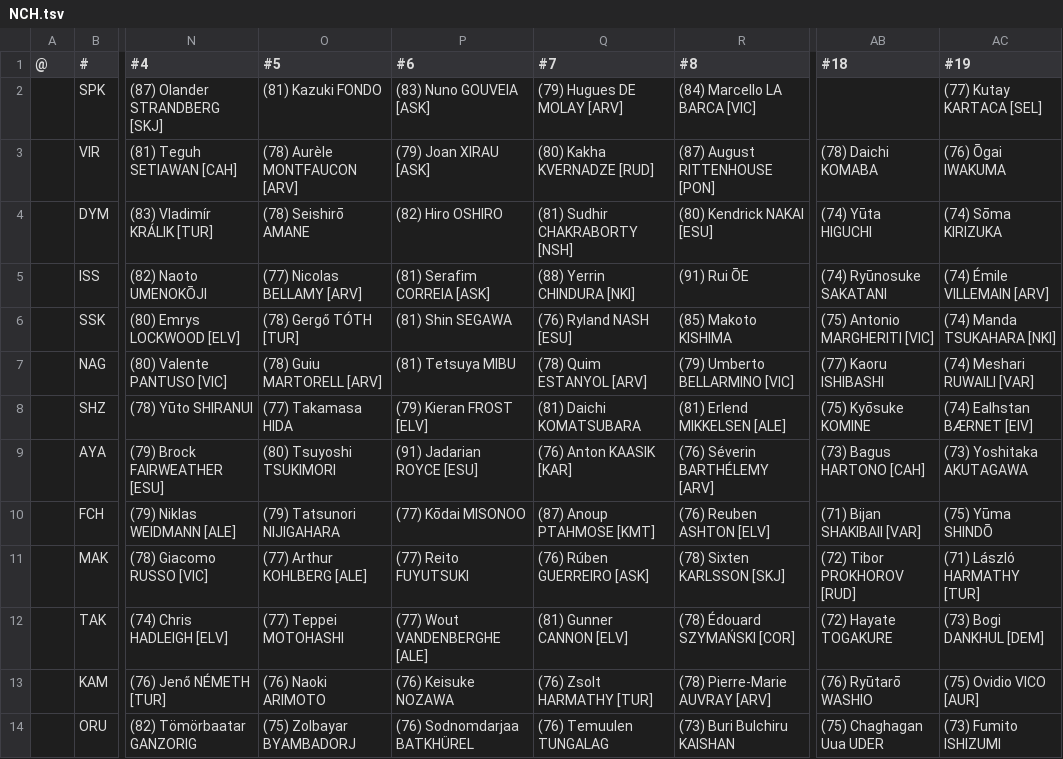
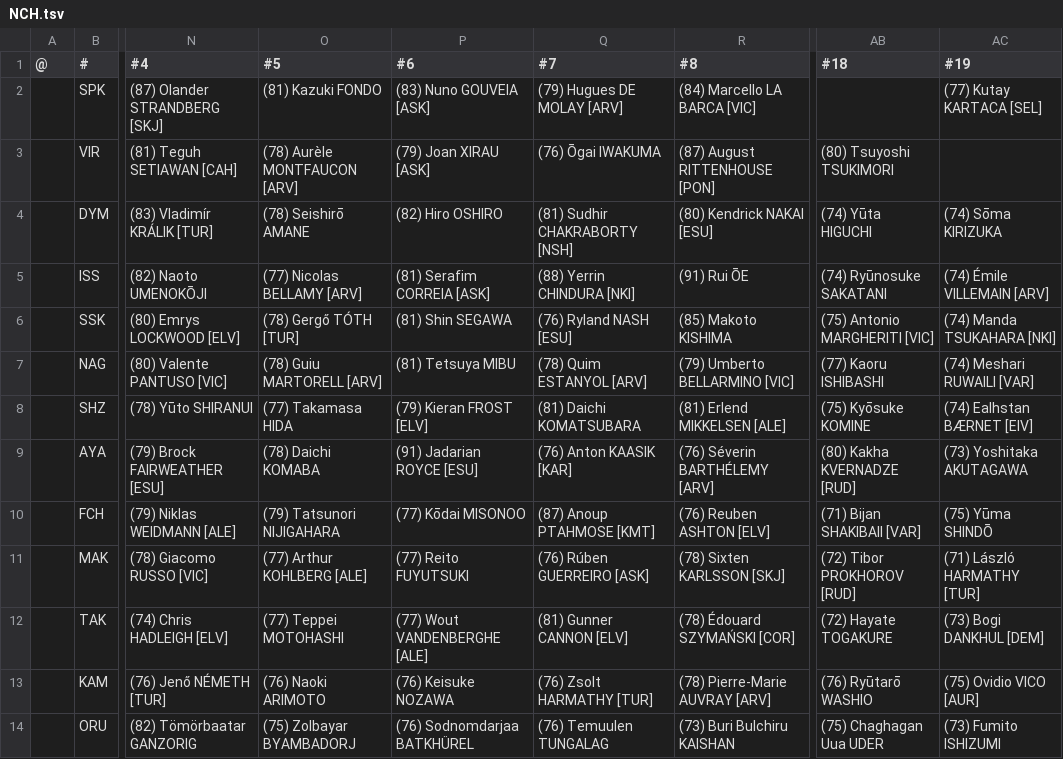
Before and after one commit to auroruse/avium-football-engine, a TSV file: src/presets/NCH.tsv, drawn as a sheet; only a part is shown, gaps mark what is left out; the diff names each change by its address in the sheet, - before the commit and + after, or states it on an @@ line.

```diff
--- a/src/presets/NCH.tsv
+++ b/src/presets/NCH.tsv
-Q3 (#7): (80) Kakha KVERNADZE [RUD]
+Q3 (#7): (76) Ōgai IWAKUMA
-AB3 (#18): (78) Daichi KOMABA
+AB3 (#18): (80) Tsuyoshi TSUKIMORI
-AC3 (#19): (76) Ōgai IWAKUMA
+AC3 (#19): (empty)
-O9 (#5): (80) Tsuyoshi TSUKIMORI
+O9 (#5): (78) Daichi KOMABA
-AB9 (#18): (73) Bagus HARTONO [CAH]
+AB9 (#18): (80) Kakha KVERNADZE [RUD]
```
Also changed, not shown: public/avium/pstats/trades.tsv, 2 other files.
